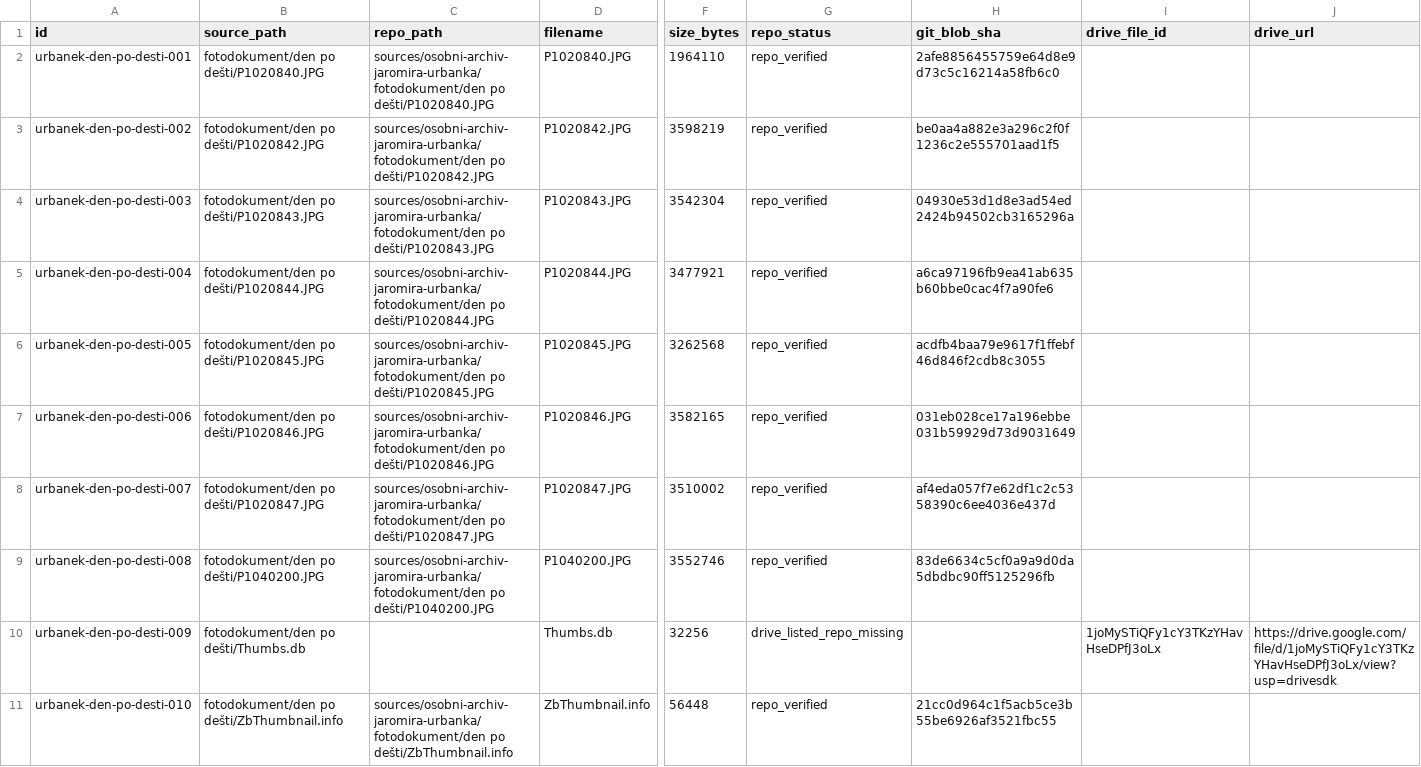
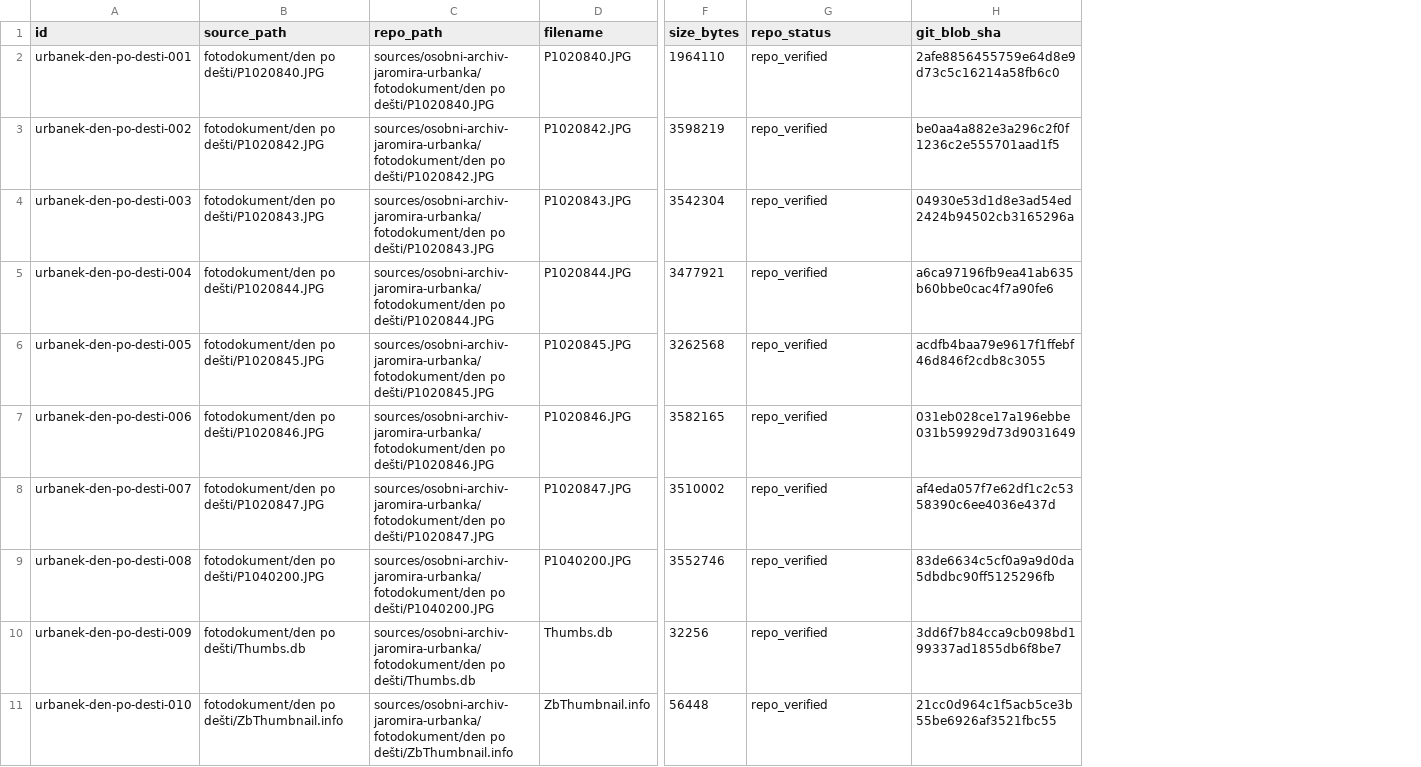
Before and after one commit to triuk/rychvald-zajimava-mista, a CSV file: research/urbanek-archive/collections/den-po-desti-inventory.csv, drawn as a sheet; only a part is shown, gaps mark what is left out; the diff names each change by its address in the sheet, - before the commit and + after, or states it on an @@ line.

Commit message:
Make rain inventory Git-only

```diff
--- a/research/urbanek-archive/collections/den-po-desti-inventory.csv
+++ b/research/urbanek-archive/collections/den-po-desti-inventory.csv
-column I (drive_file_id), row 10: 1joMySTiQFy1cY3TKzYHavHseDPfJ3oLx
-column J (drive_url), row 10: https://drive.google.com/file/d/1joMySTiQFy1cY3TKzYHavHseDPfJ3oLx/view?usp=drivesdk
-C10 (repo_path): (empty)
+C10 (repo_path): sources/osobni-archiv-jaromira-urbanka/fotodokument/den po dešti/Thumbs.db
-G10 (repo_status): drive_listed_repo_missing
+G10 (repo_status): repo_verified
-H10 (git_blob_sha): (empty)
+H10 (git_blob_sha): 3dd6f7b84cca9cb098bd199337ad1855db6f8be7
```
